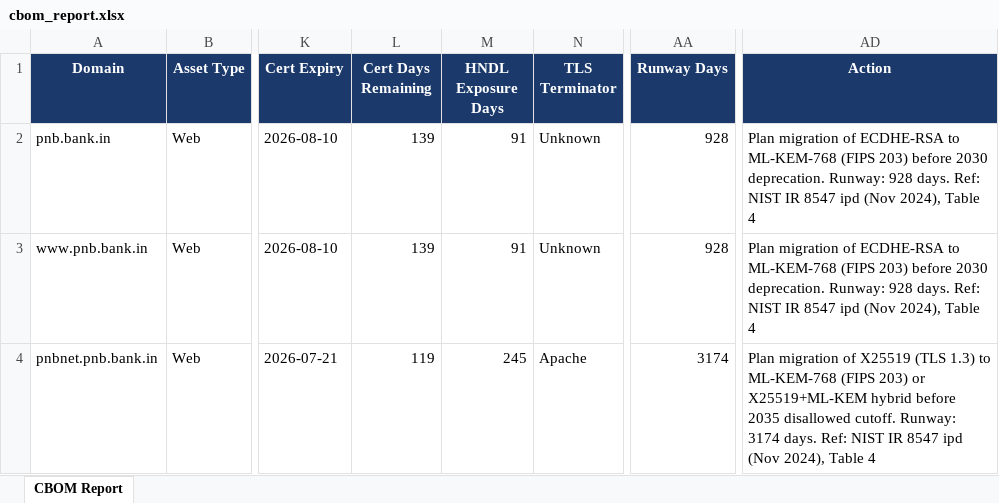
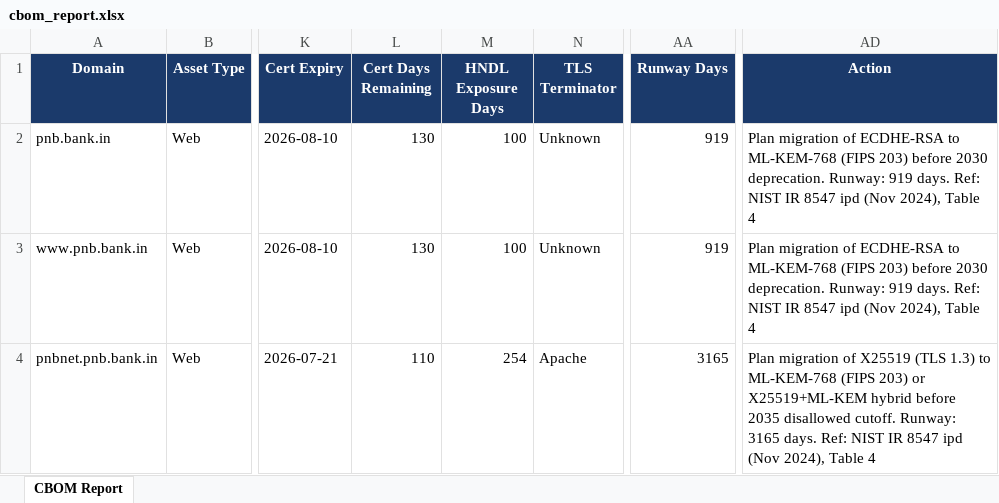
Before and after one commit to s-uryansh/GradPQC, an Excel workbook: frontend/apps/web/public/cbom_report.xlsx, sheet CBOM Report, drawn as a sheet; only a part is shown, gaps mark what is left out; values as stored, in another font and other column widths than the file's, no borders; the diff covers the shown part only; the diff names each change by its address in the sheet, - before the commit and + after, or states it on an @@ line.

```diff
--- a/frontend/apps/web/public/cbom_report.xlsx (sheet CBOM Report)
+++ b/frontend/apps/web/public/cbom_report.xlsx (sheet CBOM Report)
-L2:L3 (Cert Days Remaining): 139
+L2:L3 (Cert Days Remaining): 130
-M2:M3 (HNDL Exposure Days): 91
+M2:M3 (HNDL Exposure Days): 100
-AA2:AA3 (Runway Days): 928
+AA2:AA3 (Runway Days): 919
-AD2:AD3 (Action): …deprecation. Runway: 928 days. Ref:…
+AD2:AD3 (Action): …deprecation. Runway: 919 days. Ref:…
-L4 (Cert Days Remaining): 119
+L4 (Cert Days Remaining): 110
-M4 (HNDL Exposure Days): 245
+M4 (HNDL Exposure Days): 254
-AA4 (Runway Days): 3174
+AA4 (Runway Days): 3165
-AD4 (Action): …cutoff. Runway: 3174 days. Ref:…
+AD4 (Action): …cutoff. Runway: 3165 days. Ref:…
```
Also changed, not shown: 2 added rows elsewhere in this sheet, 3 other files.
